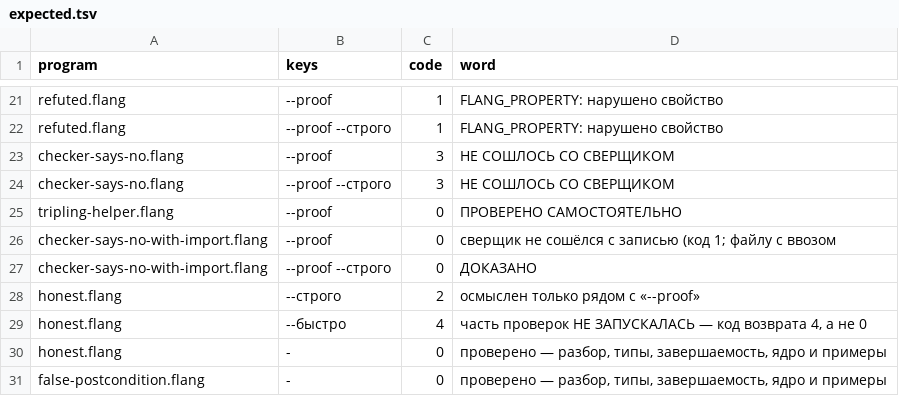
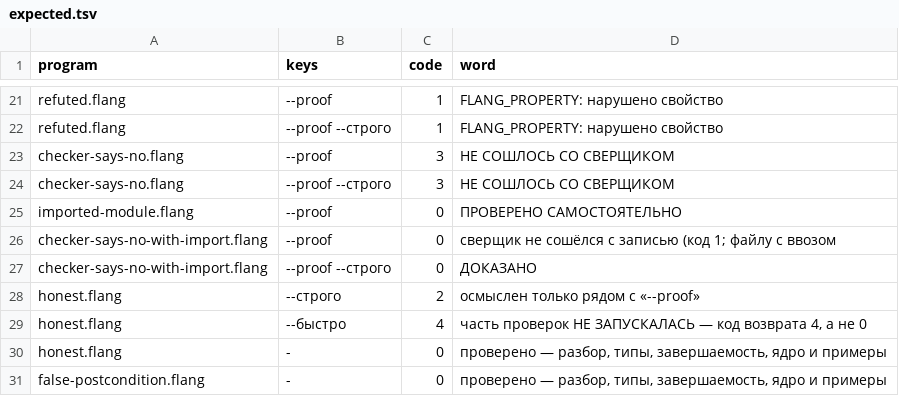
Before and after one commit to digitable-lol/flang, a TSV file: flang/proof/probes/strict/expected.tsv, drawn as a sheet; only a part is shown, gaps mark what is left out.

```diff
--- a/flang/proof/probes/strict/expected.tsv
+++ b/flang/proof/probes/strict/expected.tsv
@@ -24,3 +24,3 @@ checker-says-no.flang	--proof	3	НЕ СОШЛОСЬ СО СВЕРЩИКОМ
 checker-says-no.flang	--proof --строго	3	НЕ СОШЛОСЬ СО СВЕРЩИКОМ
-tripling-helper.flang	--proof	0	ПРОВЕРЕНО САМОСТОЯТЕЛЬНО
+imported-module.flang	--proof	0	ПРОВЕРЕНО САМОСТОЯТЕЛЬНО
 checker-says-no-with-import.flang	--proof	0	сверщик не сошёлся с записью (код 1; файлу с ввозом
```
Also changed, not shown: 4 other files.
